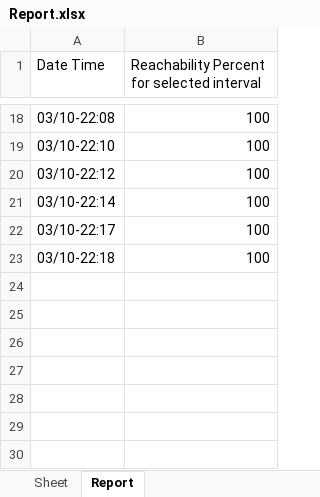
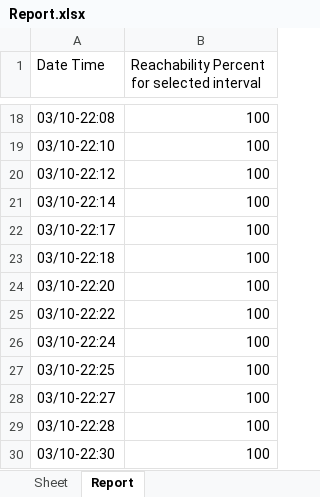
Before and after one commit to rohitdhavade/Home_internet_monitoring, an Excel workbook: Report.xlsx, sheet Report, drawn as a sheet; only a part is shown, gaps mark what is left out; values as stored, in another font and other column widths than the file's, no borders; charts and pictures not drawn; the diff names each change by its address in the sheet, - before the commit and + after, or states it on an @@ line.

```diff
--- a/Report.xlsx (sheet Report)
+++ b/Report.xlsx (sheet Report)
+row 24: 03/10-22:20 | 100
+row 25: 03/10-22:22 | 100
+row 26: 03/10-22:24 | 100
+row 27: 03/10-22:25 | 100
+row 28: 03/10-22:27 | 100
+row 29: 03/10-22:28 | 100
+row 30: 03/10-22:30 | 100
```
Also changed, not shown: charts or pictures, 2 other files.
